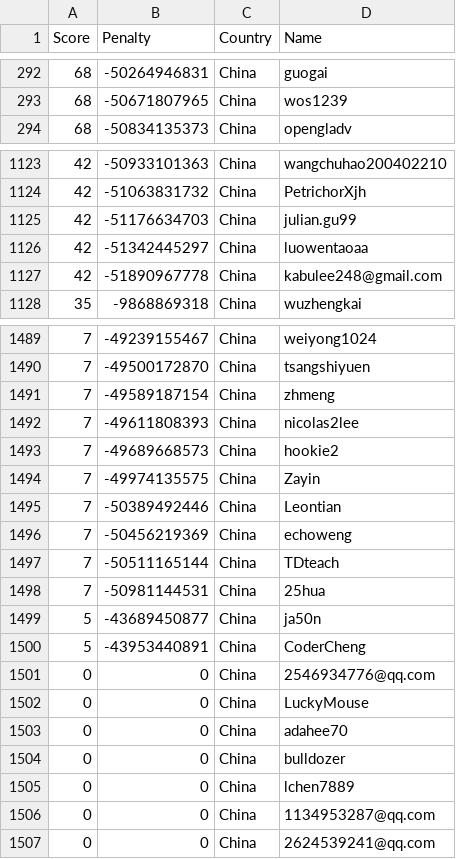
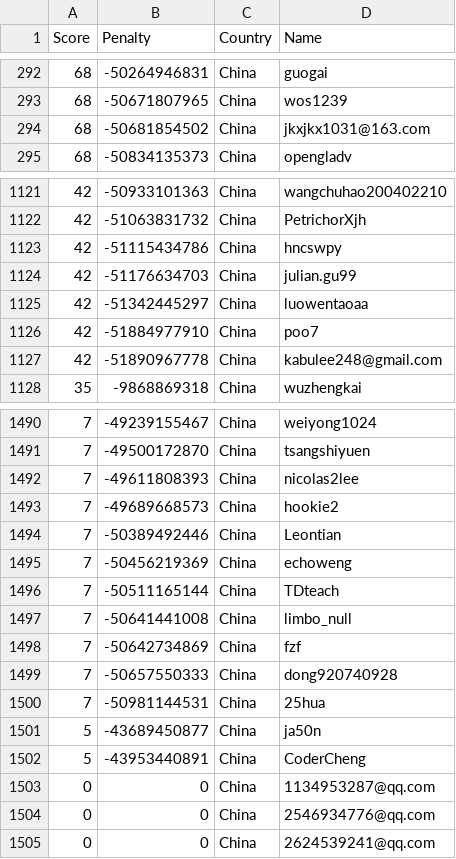
Before and after one commit to Sea-n/GCJ-score, a TSV file: China.tsv, drawn as a sheet; only a part is shown, gaps mark what is left out; the diff covers the shown part only.

```diff
--- a/China.tsv
+++ b/China.tsv
@@ -293,2 +293,3 @@ Score	Penalty	Country	Name
 68	-50671807965	China	wos1239
+68	-50681854502	China	jkxjkx1031@163.com
 68	-50834135373	China	opengladv
@@ -1124,4 +1122,6 @@ Score	Penalty	Country	Name
 42	-51063831732	China	PetrichorXjh
+42	-51115434786	China	hncswpy
 42	-51176634703	China	julian.gu99
 42	-51342445297	China	luowentaoaa
+42	-51884977910	China	poo7
 42	-51890967778	China	kabulee248@gmail.com
@@ -1490,6 +1491,4 @@ Score	Penalty	Country	Name
 7	-49500172870	China	tsangshiyuen
-7	-49589187154	China	zhmeng
 7	-49611808393	China	nicolas2lee
 7	-49689668573	China	hookie2
-7	-49974135575	China	Zayin
 7	-50389492446	China	Leontian
@@ -1497,2 +1496,5 @@ Score	Penalty	Country	Name
 7	-50511165144	China	TDteach
+7	-50641441008	China	limbo_null
+7	-50642734869	China	fzf
+7	-50657550333	China	dong920740928
 7	-50981144531	China	25hua
@@ -1500,8 +1502,4 @@ Score	Penalty	Country	Name
 5	-43953440891	China	CoderCheng
+0	0	China	1134953287@qq.com
 0	0	China	2546934776@qq.com
-0	0	China	LuckyMouse
-0	0	China	adahee70
-0	0	China	bulldozer
-0	0	China	lchen7889
-0	0	China	1134953287@qq.com
 0	0	China	2624539241@qq.com
```
Also changed, not shown: 7 added rows, 7 removed rows and 3 moved rows elsewhere in this file, ALL.tsv, Canada.tsv, 18 other files.
